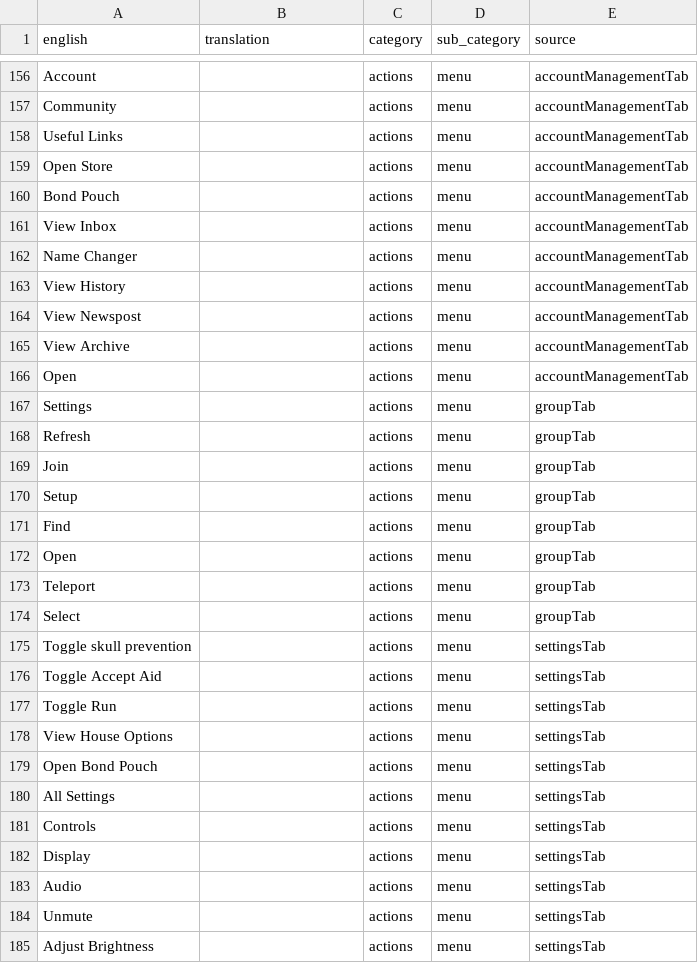
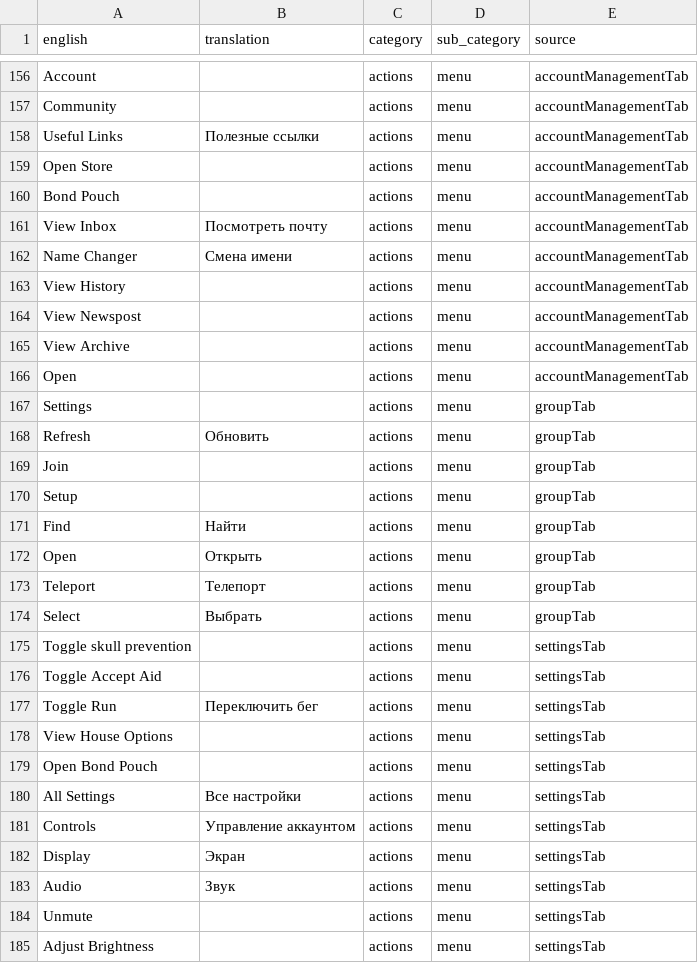
Before and after one commit to FallenRonin/Runelingual-Transcripts, a TSV file: draft/ru/transcript_ru_actions.tsv, drawn as a sheet; only a part is shown, gaps mark what is left out; the diff covers the shown part only.

Commit message:
Updated russian transcripts

```diff
--- a/draft/ru/transcript_ru_actions.tsv
+++ b/draft/ru/transcript_ru_actions.tsv
@@ -157,7 +157,7 @@ Account		actions	menu	accountManagementTab
 Community		actions	menu	accountManagementTab
-Useful Links		actions	menu	accountManagementTab
+Useful Links	Полезные ссылки	actions	menu	accountManagementTab
 Open Store		actions	menu	accountManagementTab
 Bond Pouch		actions	menu	accountManagementTab
-View Inbox		actions	menu	accountManagementTab
-Name Changer		actions	menu	accountManagementTab
+View Inbox	Посмотреть почту	actions	menu	accountManagementTab
+Name Changer	Смена имени	actions	menu	accountManagementTab
 View History		actions	menu	accountManagementTab
@@ -167,18 +167,18 @@ Open		actions	menu	accountManagementTab
 Settings		actions	menu	groupTab
-Refresh		actions	menu	groupTab
+Refresh	Обновить	actions	menu	groupTab
 Join		actions	menu	groupTab
 Setup		actions	menu	groupTab
-Find		actions	menu	groupTab
-Open		actions	menu	groupTab
-Teleport		actions	menu	groupTab
-Select		actions	menu	groupTab
+Find	Найти	actions	menu	groupTab
+Open	Открыть 	actions	menu	groupTab
+Teleport	Телепорт	actions	menu	groupTab
+Select	Выбрать	actions	menu	groupTab
 Toggle skull prevention		actions	menu	settingsTab
 Toggle Accept Aid		actions	menu	settingsTab
-Toggle Run		actions	menu	settingsTab
+Toggle Run	Переключить бег	actions	menu	settingsTab
 View House Options		actions	menu	settingsTab
 Open Bond Pouch		actions	menu	settingsTab
-All Settings		actions	menu	settingsTab
-Controls		actions	menu	settingsTab
-Display		actions	menu	settingsTab
-Audio		actions	menu	settingsTab
+All Settings	Все настройки	actions	menu	settingsTab
+Controls	Управление аккаунтом	actions	menu	settingsTab
+Display	Экран	actions	menu	settingsTab
+Audio	Звук	actions	menu	settingsTab
 Unmute		actions	menu	settingsTab
```
Also changed, not shown: 1 edited cell elsewhere in this file, 2 other files.
